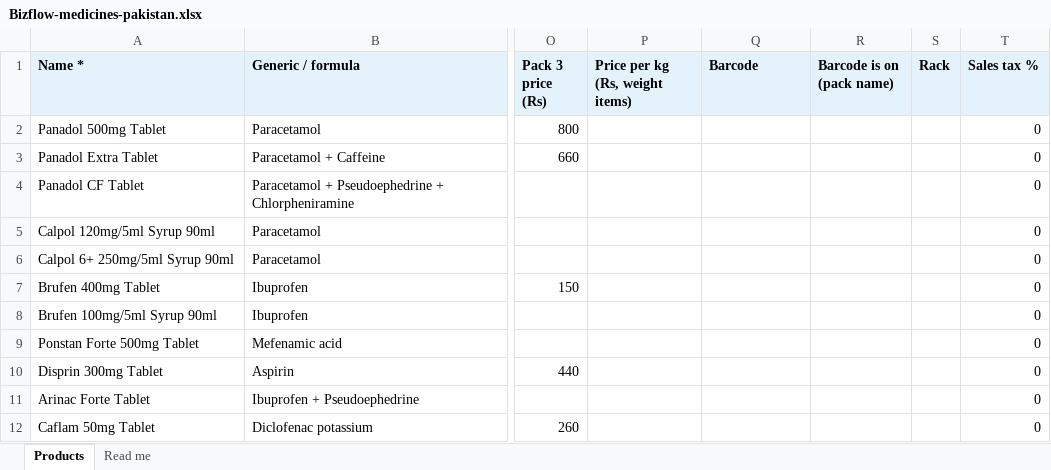
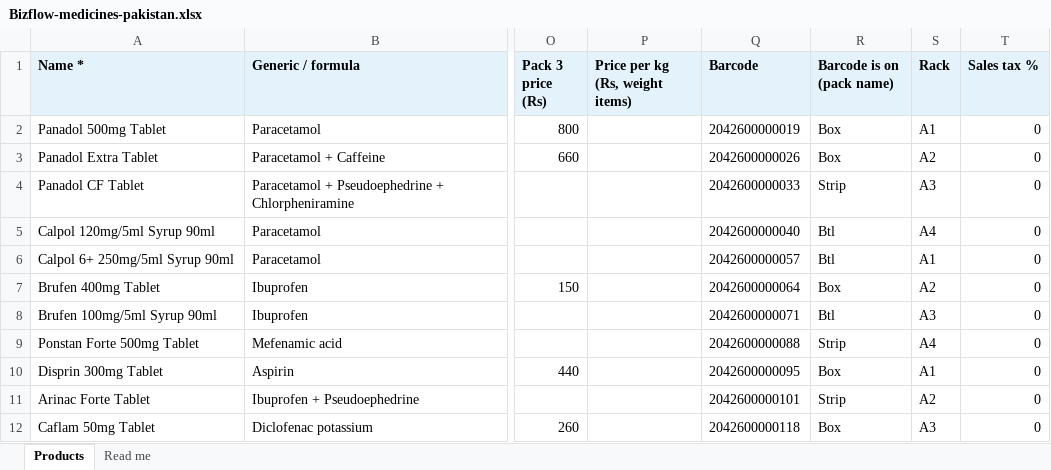
Before and after one commit to shahzaibahmad52/pos-local-with-cloud-backup, an Excel workbook: samples/Bizflow-medicines-pakistan.xlsx, sheet Products, drawn as a sheet; only a part is shown, gaps mark what is left out; values as stored, in another font and other column widths than the file's, no borders; the diff covers the shown part only; the diff names each change by its address in the sheet, - before the commit and + after, or states it on an @@ line.

```diff
--- a/samples/Bizflow-medicines-pakistan.xlsx (sheet Products)
+++ b/samples/Bizflow-medicines-pakistan.xlsx (sheet Products)
-Q2 (Barcode): (empty)
+Q2 (Barcode): 2042600000019
-R2:R3 (Barcode is on (pack name)): (empty)
+R2:R3 (Barcode is on (pack name)): Box
-S2 (Rack): (empty)
+S2 (Rack): A1
-Q3 (Barcode): (empty)
+Q3 (Barcode): 2042600000026
-S3 (Rack): (empty)
+S3 (Rack): A2
-Q4 (Barcode): (empty)
+Q4 (Barcode): 2042600000033
-R4 (Barcode is on (pack name)): (empty)
+R4 (Barcode is on (pack name)): Strip
-S4 (Rack): (empty)
+S4 (Rack): A3
-Q5 (Barcode): (empty)
+Q5 (Barcode): 2042600000040
-R5:R6 (Barcode is on (pack name)): (empty)
+R5:R6 (Barcode is on (pack name)): Btl
-S5 (Rack): (empty)
+S5 (Rack): A4
-Q6 (Barcode): (empty)
+Q6 (Barcode): 2042600000057
-S6 (Rack): (empty)
+S6 (Rack): A1
-Q7 (Barcode): (empty)
+Q7 (Barcode): 2042600000064
-R7 (Barcode is on (pack name)): (empty)
+R7 (Barcode is on (pack name)): Box
-S7 (Rack): (empty)
+S7 (Rack): A2
-Q8 (Barcode): (empty)
+Q8 (Barcode): 2042600000071
-R8 (Barcode is on (pack name)): (empty)
+R8 (Barcode is on (pack name)): Btl
-S8 (Rack): (empty)
+S8 (Rack): A3
-Q9 (Barcode): (empty)
+Q9 (Barcode): 2042600000088
-R9 (Barcode is on (pack name)): (empty)
+R9 (Barcode is on (pack name)): Strip
-S9 (Rack): (empty)
+S9 (Rack): A4
-Q10 (Barcode): (empty)
+Q10 (Barcode): 2042600000095
-R10 (Barcode is on (pack name)): (empty)
+R10 (Barcode is on (pack name)): Box
-S10 (Rack): (empty)
+S10 (Rack): A1
-Q11 (Barcode): (empty)
+Q11 (Barcode): 2042600000101
-R11 (Barcode is on (pack name)): (empty)
+R11 (Barcode is on (pack name)): Strip
-S11 (Rack): (empty)
+S11 (Rack): A2
-Q12 (Barcode): (empty)
+Q12 (Barcode): 2042600000118
-R12 (Barcode is on (pack name)): (empty)
+R12 (Barcode is on (pack name)): Box
-S12 (Rack): (empty)
+S12 (Rack): A3
```
Also changed, not shown: 291 edited cells elsewhere in this sheet, sheet Read me.
